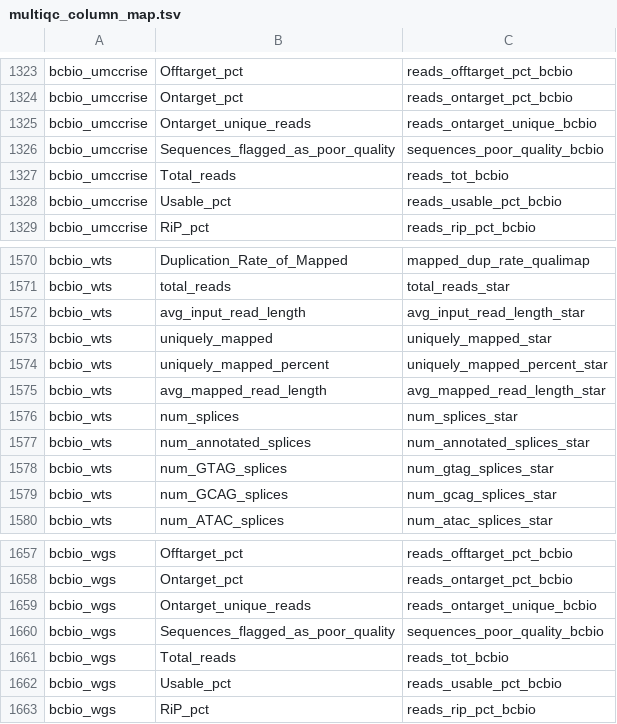
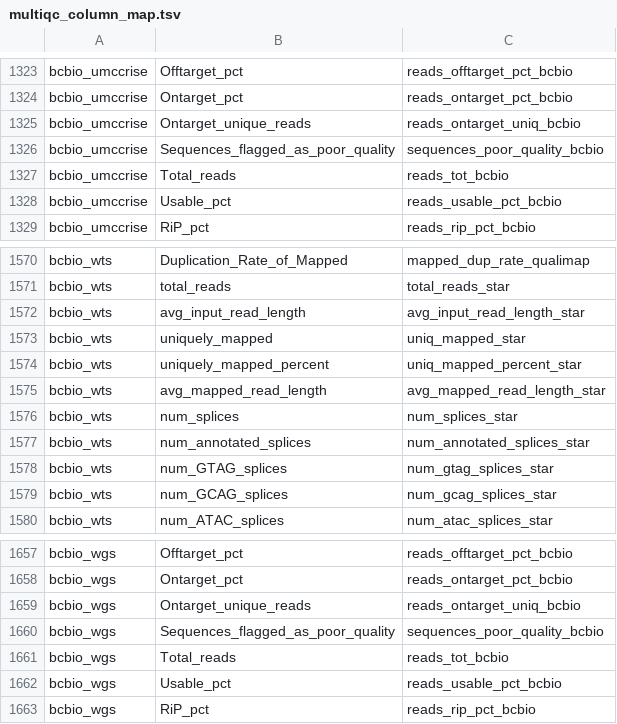
Before and after one commit to umccr/dracarys, a TSV file: inst/extdata/multiqc_column_map.tsv, drawn as a sheet; only a part is shown, gaps mark what is left out; the diff covers the shown part only.

Commit message:
multiqc_column_map: use uniq consistently

```diff
--- a/inst/extdata/multiqc_column_map.tsv
+++ b/inst/extdata/multiqc_column_map.tsv
@@ -1324,3 +1324,3 @@ bcbio_umccrise	Offtarget_pct	reads_offtarget_pct_bcbio
 bcbio_umccrise	Ontarget_pct	reads_ontarget_pct_bcbio
-bcbio_umccrise	Ontarget_unique_reads	reads_ontarget_unique_bcbio
+bcbio_umccrise	Ontarget_unique_reads	reads_ontarget_uniq_bcbio
 bcbio_umccrise	Sequences_flagged_as_poor_quality	sequences_poor_quality_bcbio
@@ -1572,4 +1572,4 @@ bcbio_wts	total_reads	total_reads_star
 bcbio_wts	avg_input_read_length	avg_input_read_length_star
-bcbio_wts	uniquely_mapped	uniquely_mapped_star
-bcbio_wts	uniquely_mapped_percent	uniquely_mapped_percent_star
+bcbio_wts	uniquely_mapped	uniq_mapped_star
+bcbio_wts	uniquely_mapped_percent	uniq_mapped_percent_star
 bcbio_wts	avg_mapped_read_length	avg_mapped_read_length_star
@@ -1658,3 +1658,3 @@ bcbio_wgs	Offtarget_pct	reads_offtarget_pct_bcbio
 bcbio_wgs	Ontarget_pct	reads_ontarget_pct_bcbio
-bcbio_wgs	Ontarget_unique_reads	reads_ontarget_unique_bcbio
+bcbio_wgs	Ontarget_unique_reads	reads_ontarget_uniq_bcbio
 bcbio_wgs	Sequences_flagged_as_poor_quality	sequences_poor_quality_bcbio
```
Also changed, not shown: 10 edited cells elsewhere in this file.
